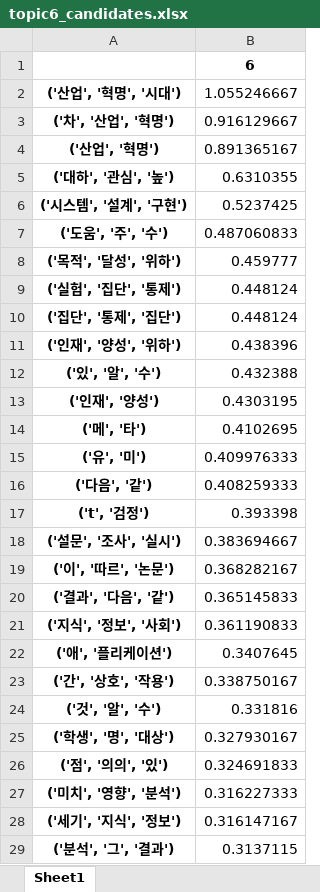
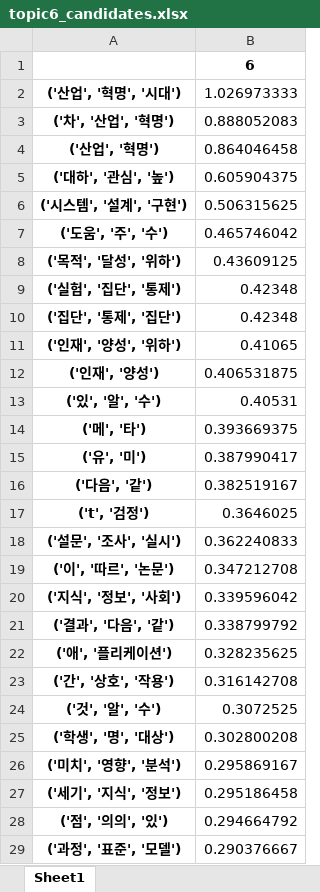
Before and after one commit to nan-noo/yooniverse, an Excel workbook: datamining/final_data/topic6_candidates.xlsx, sheet Sheet1, drawn as a sheet; only a part is shown; values as stored, in another font and other column widths than the file's, no borders; removed rows and columns are numbered as before the commit, all else as after; the diff covers the shown part only; the diff names each change by its address in the sheet, - before the commit and + after, or states it on an @@ line.

```diff
--- a/datamining/final_data/topic6_candidates.xlsx (sheet Sheet1)
+++ b/datamining/final_data/topic6_candidates.xlsx (sheet Sheet1)
-B2: 1.055246667
+B2: 1.026973333
-B3: 0.916129667
+B3: 0.888052083
-B4: 0.891365167
+B4: 0.864046458
-B5: 0.6310355
+B5: 0.605904375
-B6: 0.5237425
+B6: 0.506315625
-B7: 0.487060833
+B7: 0.465746042
-B8: 0.459777
+B8: 0.43609125
-B9:B10: 0.448124
+B9:B10: 0.42348
-B11: 0.438396
+B11: 0.41065
-row 12: ('있', '알', '수') | 0.432388
-B12: 0.4303195
+B12: 0.406531875
+row 13: ('있', '알', '수') | 0.40531
-B14: 0.4102695
+B14: 0.393669375
-B15: 0.409976333
+B15: 0.387990417
-B16: 0.408259333
+B16: 0.382519167
-B17: 0.393398
+B17: 0.3646025
-B18: 0.383694667
+B18: 0.362240833
-B19: 0.368282167
+B19: 0.347212708
-row 20: ('결과', '다음', '같') | 0.365145833
-B20: 0.361190833
+B20: 0.339596042
+row 21: ('결과', '다음', '같') | 0.338799792
-B22: 0.3407645
+B22: 0.328235625
-B23: 0.338750167
+B23: 0.316142708
-B24: 0.331816
+B24: 0.3072525
-B25: 0.327930167
+B25: 0.302800208
-row 26: ('점', '의의', '있') | 0.324691833
-B26: 0.316227333
+B26: 0.295869167
-B27: 0.316147167
+B27: 0.295186458
-row 29: ('분석', '그', '결과') | 0.3137115
+row 28: ('점', '의의', '있') | 0.294664792
+row 29: ('과정', '표준', '모델') | 0.290376667
```
Also changed, not shown: 19 added rows, 19 removed rows and 53 edited cells elsewhere in this sheet, datamining/final_data/topic0_candidates.xlsx, datamining/final_data/topic11_candidates.xlsx, 10 other files.
